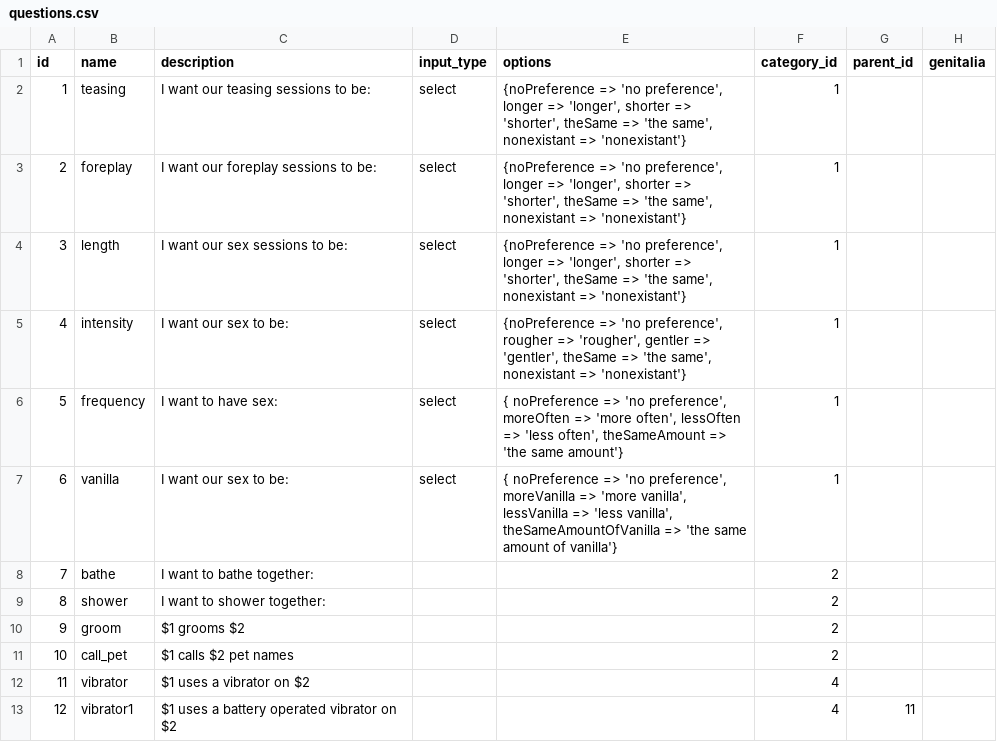
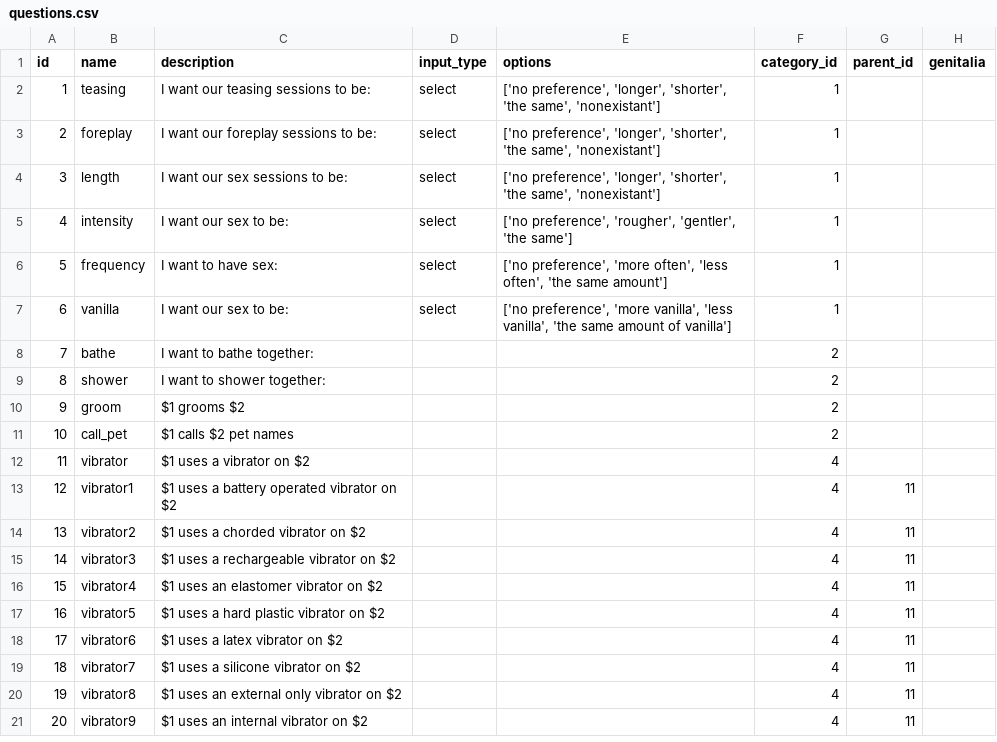
Before and after one commit to kalynrobinson/sexplus, a CSV file: lib/seeds/questions.csv, drawn as a sheet; only a part is shown; the shorter side is filled out with more unchanged rows.

```diff
--- a/lib/seeds/questions.csv
+++ b/lib/seeds/questions.csv
@@ -1,8 +1,8 @@
 id,name,description,input_type,options,category_id,parent_id,genitalia
-1,teasing,I want our teasing sessions to be:,select,"{noPreference => 'no preference', longer => 'longer', shorter => 'shorter', theSame => 'the same', nonexistant => 'nonexistant'}",1,,
-2,foreplay,I want our foreplay sessions to be:,select,"{noPreference => 'no preference', longer => 'longer', shorter => 'shorter', theSame => 'the same', nonexistant => 'nonexistant'}",1,,
-3,length,I want our sex sessions to be:,select,"{noPreference => 'no preference', longer => 'longer', shorter => 'shorter', theSame => 'the same', nonexistant => 'nonexistant'}",1,,
-4,intensity,I want our sex to be:,select,"{noPreference => 'no preference', rougher => 'rougher', gentler => 'gentler', theSame => 'the same', nonexistant => 'nonexistant'}",1,,
-5,frequency,I want to have sex:,select,"{ noPreference => 'no preference', moreOften => 'more often', lessOften => 'less often', theSameAmount => 'the same amount'}",1,,
-6,vanilla,I want our sex to be:,select,"{ noPreference => 'no preference', moreVanilla => 'more vanilla', lessVanilla => 'less vanilla', theSameAmountOfVanilla => 'the same amount of vanilla'}",1,,
+1,teasing,I want our teasing sessions to be:,select,"['no preference', 'longer', 'shorter', 'the same', 'nonexistant']",1,,
+2,foreplay,I want our foreplay sessions to be:,select,"['no preference', 'longer', 'shorter', 'the same', 'nonexistant']",1,,
+3,length,I want our sex sessions to be:,select,"['no preference', 'longer', 'shorter', 'the same', 'nonexistant']",1,,
+4,intensity,I want our sex to be:,select,"['no preference', 'rougher', 'gentler', 'the same']",1,,
+5,frequency,I want to have sex:,select,"['no preference', 'more often', 'less often', 'the same amount']",1,,
+6,vanilla,I want our sex to be:,select,"['no preference', 'more vanilla', 'less vanilla', 'the same amount of vanilla']",1,,
 7,bathe,I want to bathe together:,,,2,,
```
Also changed, not shown: 13 other files.
